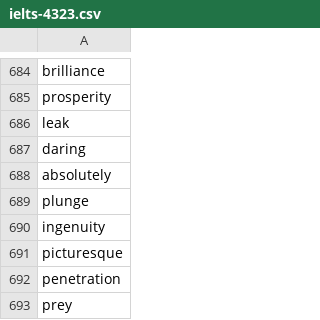
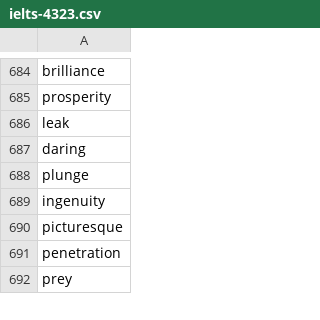
Before and after one commit to tianzhicdev/dogetionary, a CSV file: resources/ielts-4323.csv, drawn as a sheet; only a part is shown, gaps mark what is left out; the diff names each change by its address in the sheet, - before the commit and + after, or states it on an @@ line.

```diff
--- a/resources/ielts-4323.csv
+++ b/resources/ielts-4323.csv
-row 688: absolutely
```
Also changed, not shown: 8 other files.
